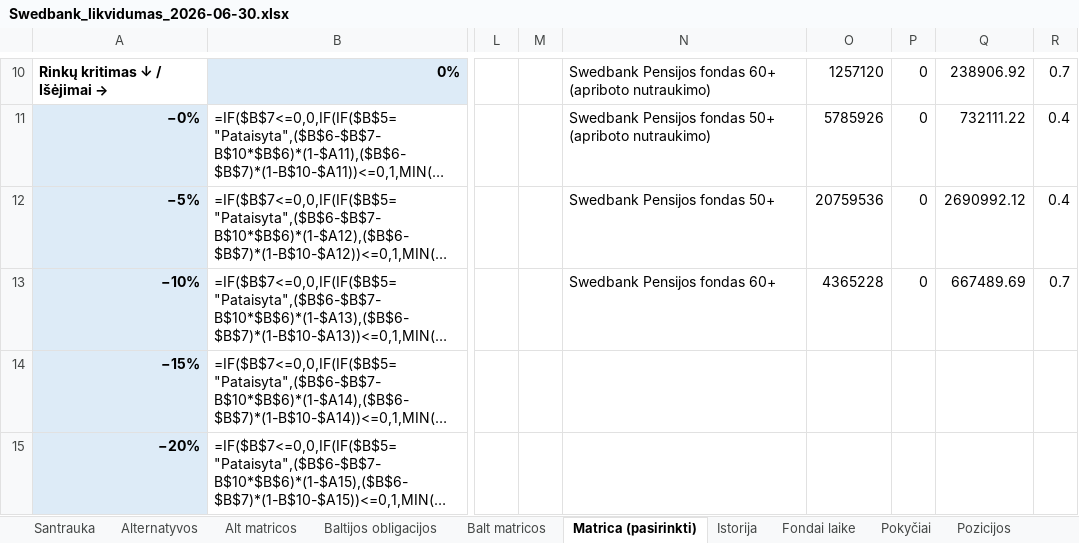
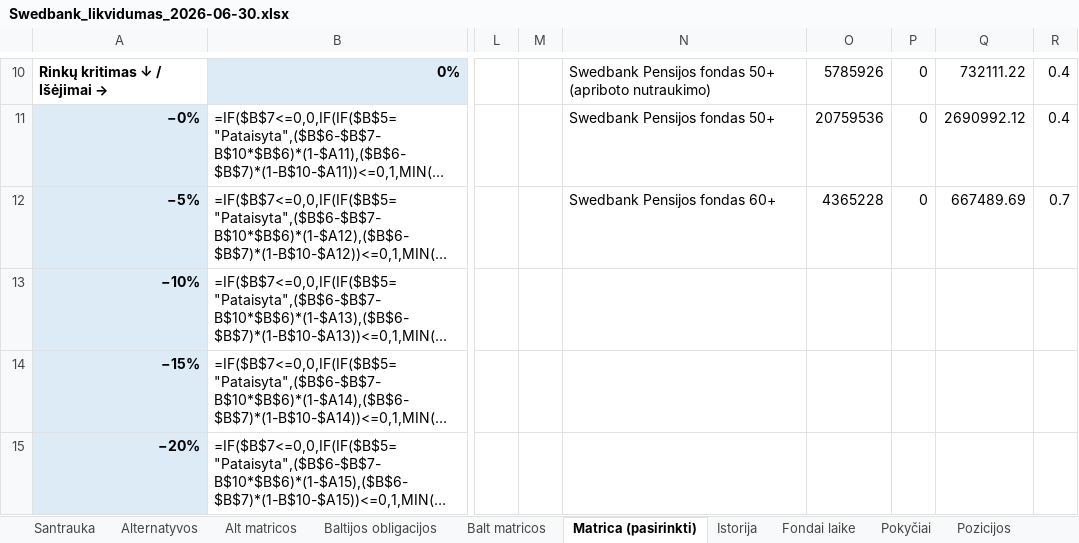
Before and after one commit to VytisCode/pension-fund-tracker, an Excel workbook: docs/liq/Swedbank_likvidumas_2026-06-30.xlsx, sheet Matrica (pasirinkti), drawn as a sheet; only a part is shown, gaps mark what is left out; long unchanged cells end in …; values as stored, in another font and other column widths than the file's, no borders; formulas without a stored value are shown as written; conditional formats not drawn; the diff covers the shown part only; the diff names each change by its address in the sheet, - before the commit and + after, or states it on an @@ line.

```diff
--- a/docs/liq/Swedbank_likvidumas_2026-06-30.xlsx (sheet Matrica (pasirinkti))
+++ b/docs/liq/Swedbank_likvidumas_2026-06-30.xlsx (sheet Matrica (pasirinkti))
-N10: …Pensijos fondas 60+ (apriboto nutraukimo)
+N10: …Pensijos fondas 50+ (apriboto nutraukimo)
-O10: 1257120
+O10: 5785926
-Q10: 238906.92
+Q10: 732111.22
-R10: 0.7
+R10: 0.4
-N11: Swedbank Pensijos fondas 50+ (apriboto nutraukimo)
+N11: Swedbank Pensijos fondas 50+
-O11: 5785926
+O11: 20759536
-Q11: 732111.22
+Q11: 2690992.12
-N12: Swedbank Pensijos fondas 50+
+N12: Swedbank Pensijos fondas 60+
-O12: 20759536
+O12: 4365228
-Q12: 2690992.12
+Q12: 667489.69
-R12: 0.4
+R12: 0.7
-N13: Swedbank Pensijos fondas 60+
+N13: (empty)
-O13: 4365228
+O13: (empty)
-P13: 0
+P13: (empty)
-Q13: 667489.69
+Q13: (empty)
-R13: 0.7
+R13: (empty)
```
Also changed, not shown: 1 added row, 1 removed row and 33 edited cells elsewhere in this sheet, sheet Balt matricos, sheet Fondai laike, sheet Baltijos obligacijos, sheet Istorija, sheet Pokyčiai, sheet Laiškas A, 2 more sheets, charts or pictures, docs/liq/Artea_likvidumas_2026-06-30.xlsx, docs/liq/Artea_likvidumas_2026-09-30.xlsx, 14 other files.
